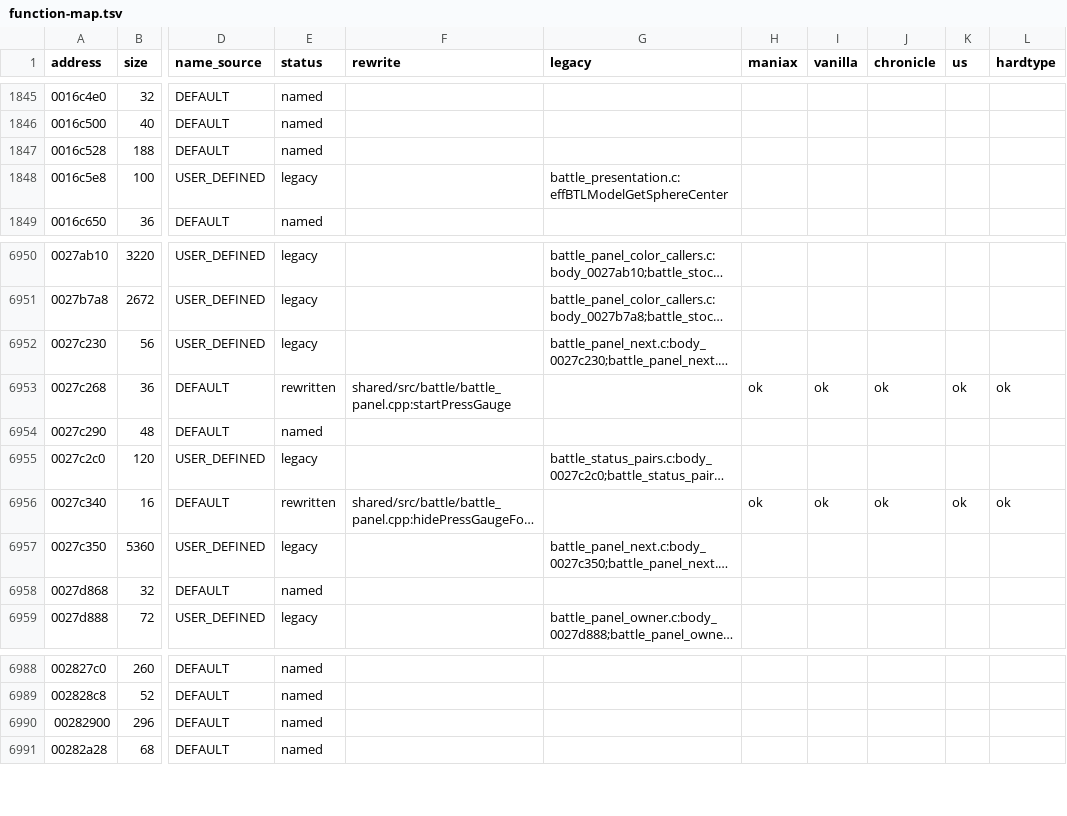
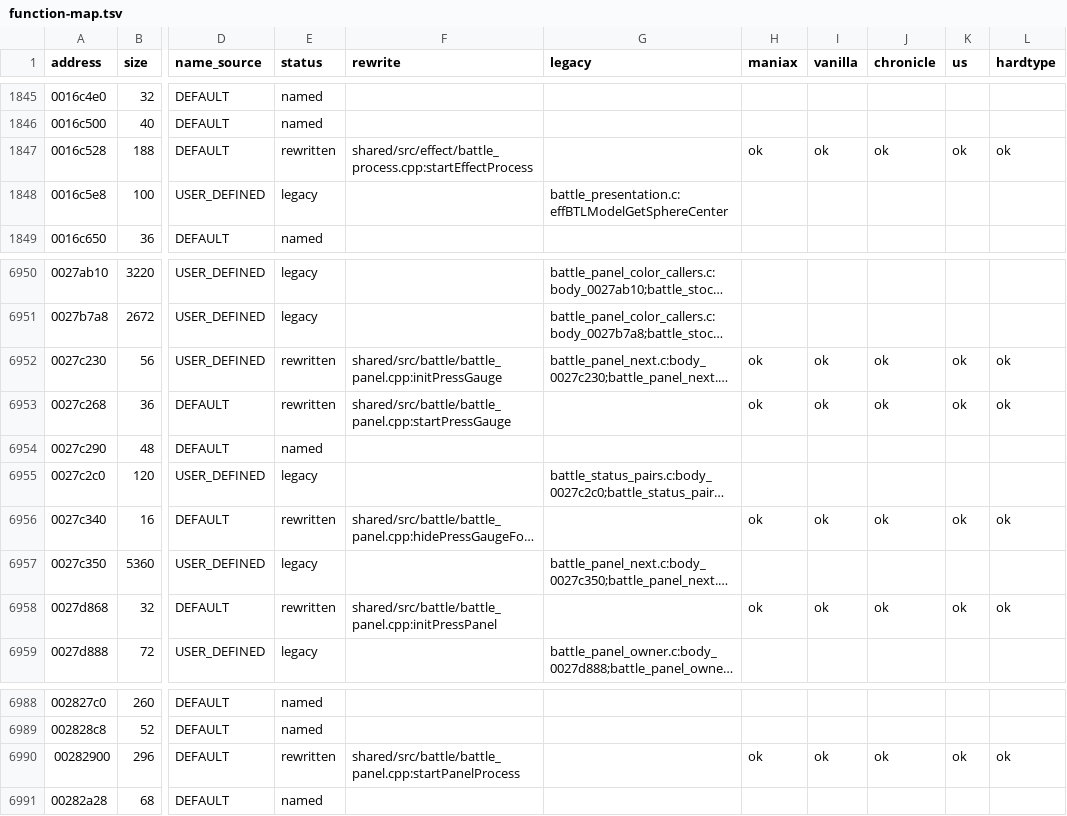
Before and after one commit to coregee/dds_recomp, a TSV file: nocturne/reference/function-map.tsv, drawn as a sheet; only a part is shown, gaps mark what is left out; long unchanged cells end in …; the diff names each change by its address in the sheet, - before the commit and + after, or states it on an @@ line.

```diff
--- a/nocturne/reference/function-map.tsv
+++ b/nocturne/reference/function-map.tsv
-E1847 (status): named
+E1847 (status): rewritten
-F1847 (rewrite): (empty)
+F1847 (rewrite): shared/src/effect/battle_process.cpp:startEffectProcess
-H1847 (maniax): (empty)
+H1847 (maniax): ok
-I1847 (vanilla): (empty)
+I1847 (vanilla): ok
-J1847 (chronicle): (empty)
+J1847 (chronicle): ok
-K1847 (us): (empty)
+K1847 (us): ok
-L1847 (hardtype): (empty)
+L1847 (hardtype): ok
-E6952 (status): legacy
+E6952 (status): rewritten
-F6952 (rewrite): (empty)
+F6952 (rewrite): shared/src/battle/battle_panel.cpp:initPressGauge
-H6952 (maniax): (empty)
+H6952 (maniax): ok
-I6952 (vanilla): (empty)
+I6952 (vanilla): ok
-J6952 (chronicle): (empty)
+J6952 (chronicle): ok
-K6952 (us): (empty)
+K6952 (us): ok
-L6952 (hardtype): (empty)
+L6952 (hardtype): ok
-E6958 (status): named
+E6958 (status): rewritten
-F6958 (rewrite): (empty)
+F6958 (rewrite): shared/src/battle/battle_panel.cpp:initPressPanel
-H6958 (maniax): (empty)
+H6958 (maniax): ok
-I6958 (vanilla): (empty)
+I6958 (vanilla): ok
-J6958 (chronicle): (empty)
+J6958 (chronicle): ok
-K6958 (us): (empty)
+K6958 (us): ok
-L6958 (hardtype): (empty)
+L6958 (hardtype): ok
-E6990 (status): named
+E6990 (status): rewritten
-F6990 (rewrite): (empty)
+F6990 (rewrite): shared/src/battle/battle_panel.cpp:startPanelProcess
-H6990 (maniax): (empty)
+H6990 (maniax): ok
-I6990 (vanilla): (empty)
+I6990 (vanilla): ok
-J6990 (chronicle): (empty)
+J6990 (chronicle): ok
-K6990 (us): (empty)
+K6990 (us): ok
-L6990 (hardtype): (empty)
+L6990 (hardtype): ok
```
Also changed, not shown: nocturne/reference/verification/hardtype.tsv, nocturne/reference/verification/us.tsv, 11 other files.
